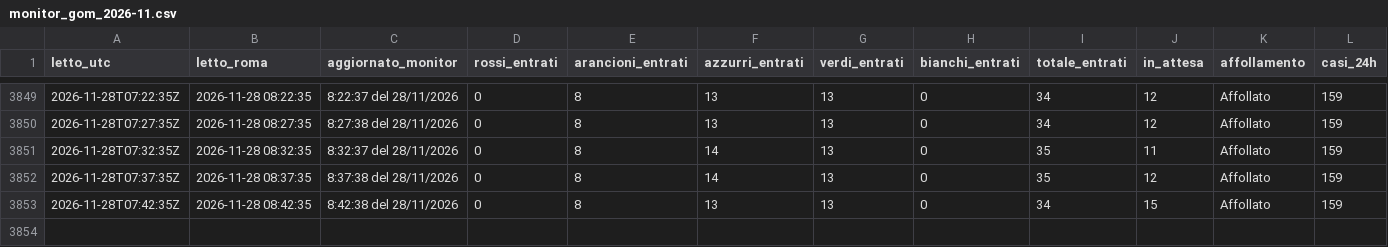
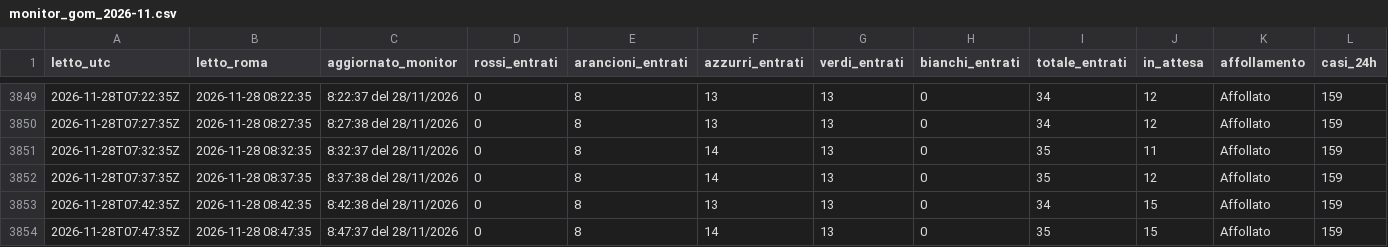
Before and after one commit to denisediprima69/insala-monitor, a CSV file: data/monitor_gom_2026-11.csv, drawn as a sheet; only a part is shown, gaps mark what is left out; the diff names each change by its address in the sheet, - before the commit and + after, or states it on an @@ line.

Commit message:
Monitor 2026-11-28 08:47

```diff
--- a/data/monitor_gom_2026-11.csv
+++ b/data/monitor_gom_2026-11.csv
+row 3854: 2026-11-28T07:47:35Z | 2026-11-28 08:47:35 | 8:47:37 del 28/11/2026 | 0 | 8 | 14 | 13 | 0 | 35 | 15 | Affollato | 159
```
Also changed, not shown: 1 other file.
